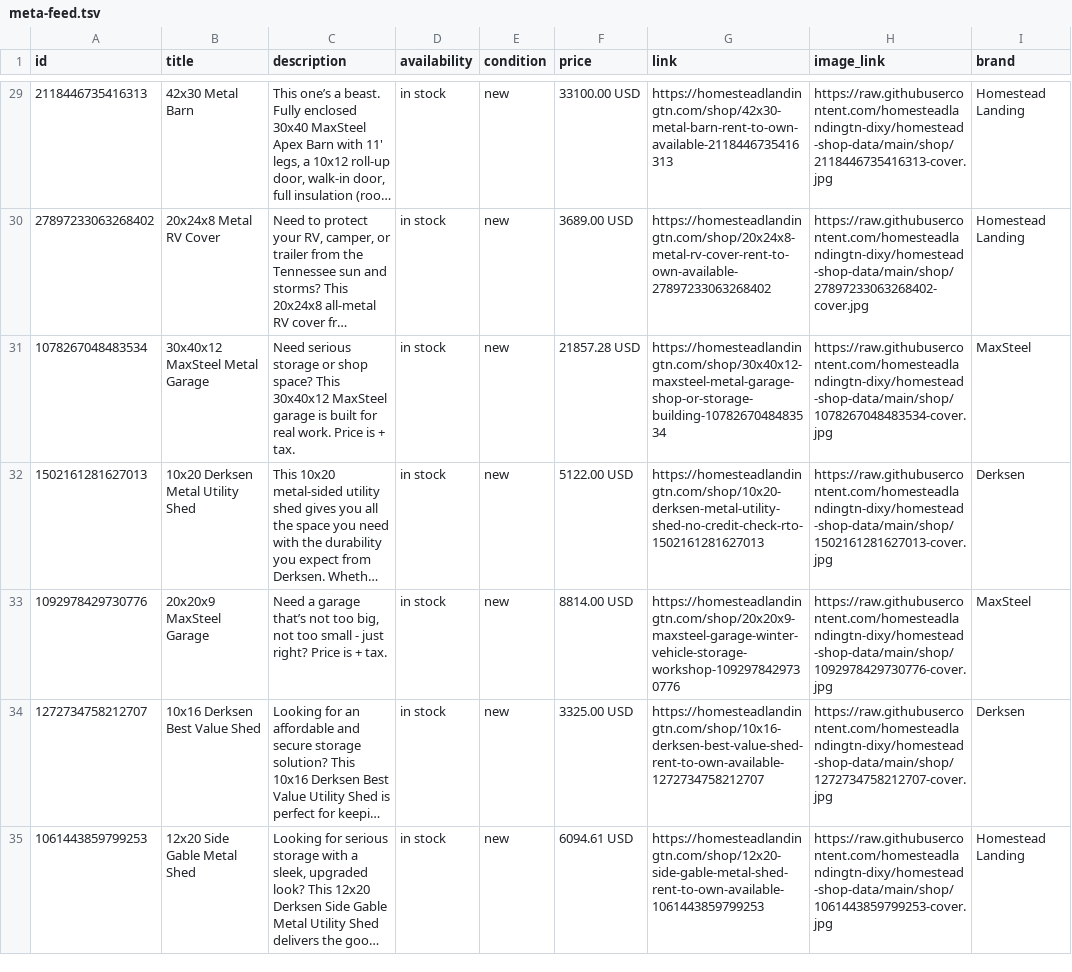
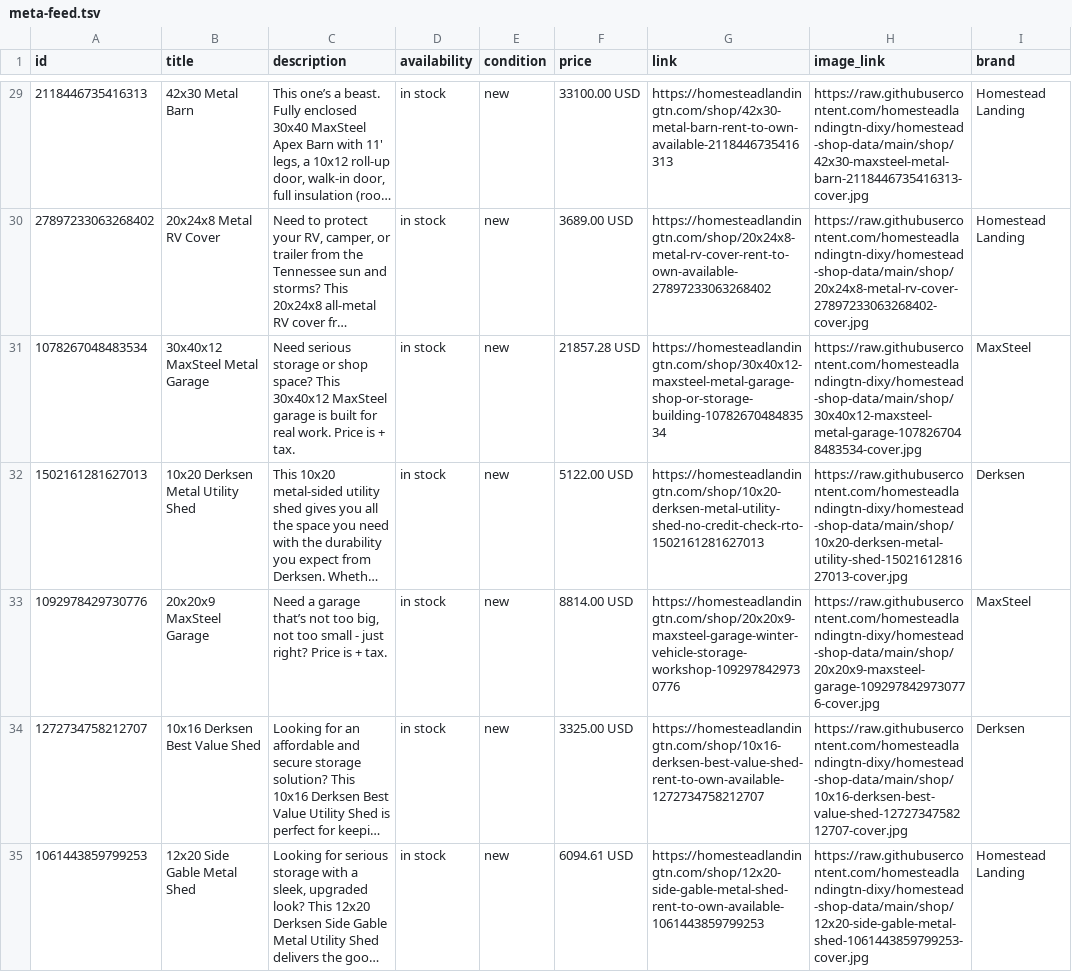
Before and after one commit to homesteadlandingtn-dixy/homestead-shop-data, a TSV file: meta-feed.tsv, drawn as a sheet; only a part is shown, gaps mark what is left out; long unchanged cells end in …; the diff covers the shown part only; the diff names each change by its address in the sheet, - before the commit and + after, or states it on an @@ line.

Commit message:
feeds: use semantic cover image filenames (Phase 2)

```diff
--- a/meta-feed.tsv
+++ b/meta-feed.tsv
-H29 (image_link): https://raw.githubusercontent.com/homesteadlandingtn-dixy/homestead-shop-data/main/shop/2118446735416313-cover.jpg
+H29 (image_link): https://raw.githubusercontent.com/homesteadlandingtn-dixy/homestead-shop-data/main/shop/42x30-maxsteel-metal-barn-2118446735416313-cover.jpg
-H30 (image_link): https://raw.githubusercontent.com/homesteadlandingtn-dixy/homestead-shop-data/main/shop/27897233063268402-cover.jpg
+H30 (image_link): https://raw.githubusercontent.com/homesteadlandingtn-dixy/homestead-shop-data/main/shop/20x24x8-metal-rv-cover-27897233063268402-cover.jpg
-H31 (image_link): https://raw.githubusercontent.com/homesteadlandingtn-dixy/homestead-shop-data/main/shop/1078267048483534-cover.jpg
+H31 (image_link): https://raw.githubusercontent.com/homesteadlandingtn-dixy/homestead-shop-data/main/shop/30x40x12-maxsteel-metal-garage-1078267048483534-cover.jpg
-H32 (image_link): https://raw.githubusercontent.com/homesteadlandingtn-dixy/homestead-shop-data/main/shop/1502161281627013-cover.jpg
+H32 (image_link): https://raw.githubusercontent.com/homesteadlandingtn-dixy/homestead-shop-data/main/shop/10x20-derksen-metal-utility-shed-1502161281627013-cover.jpg
-H33 (image_link): https://raw.githubusercontent.com/homesteadlandingtn-dixy/homestead-shop-data/main/shop/1092978429730776-cover.jpg
+H33 (image_link): https://raw.githubusercontent.com/homesteadlandingtn-dixy/homestead-shop-data/main/shop/20x20x9-maxsteel-garage-1092978429730776-cover.jpg
-H34 (image_link): https://raw.githubusercontent.com/homesteadlandingtn-dixy/homestead-shop-data/main/shop/1272734758212707-cover.jpg
+H34 (image_link): https://raw.githubusercontent.com/homesteadlandingtn-dixy/homestead-shop-data/main/shop/10x16-derksen-best-value-shed-1272734758212707-cover.jpg
-H35 (image_link): https://raw.githubusercontent.com/homesteadlandingtn-dixy/homestead-shop-data/main/shop/1061443859799253-cover.jpg
+H35 (image_link): https://raw.githubusercontent.com/homesteadlandingtn-dixy/homestead-shop-data/main/shop/12x20-side-gable-metal-shed-1061443859799253-cover.jpg
```
Also changed, not shown: 109 edited cells elsewhere in this file.
